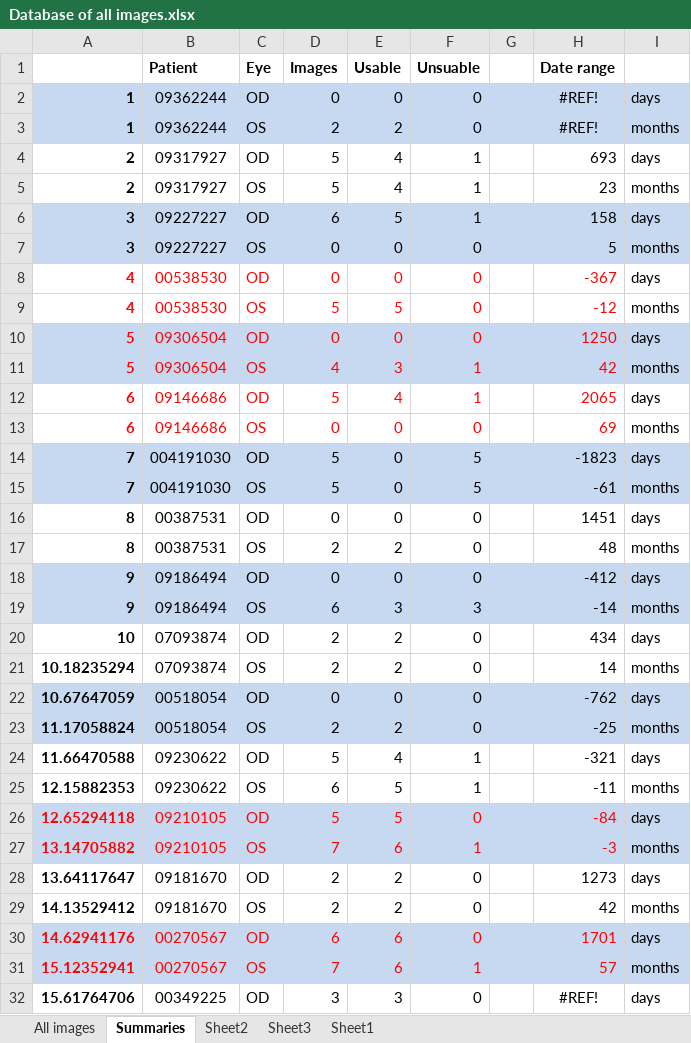
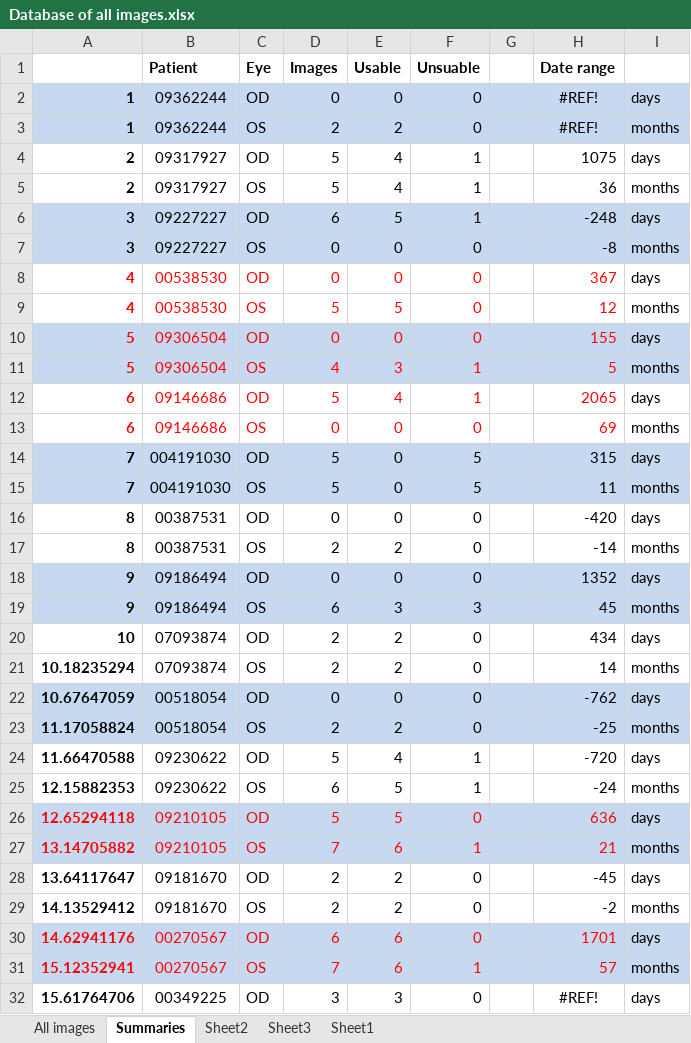
Before and after one commit to ranellch/amd_project, an Excel workbook: Database of all images.xlsx, sheet Summaries, drawn as a sheet; only a part is shown; values as stored, in another font and other column widths than the file's, no borders; the diff covers the shown part only; the diff names each change by its address in the sheet, - before the commit and + after, or states it on an @@ line.

```diff
--- a/Database of all images.xlsx (sheet Summaries)
+++ b/Database of all images.xlsx (sheet Summaries)
-H4 (Date range): 693
+H4 (Date range): 1075
-H5 (Date range): 23
+H5 (Date range): 36
-H6 (Date range): 158
+H6 (Date range): -248
-H7 (Date range): 5
+H7 (Date range): -8
-H8 (Date range): -367
+H8 (Date range): 367
-H9 (Date range): -12
+H9 (Date range): 12
-H10 (Date range): 1250
+H10 (Date range): 155
-H11 (Date range): 42
+H11 (Date range): 5
-H14 (Date range): -1823
+H14 (Date range): 315
-H15 (Date range): -61
+H15 (Date range): 11
-H16 (Date range): 1451
+H16 (Date range): -420
-H17 (Date range): 48
+H17 (Date range): -14
-H18 (Date range): -412
+H18 (Date range): 1352
-H19 (Date range): -14
+H19 (Date range): 45
-H24 (Date range): -321
+H24 (Date range): -720
-H25 (Date range): -11
+H25 (Date range): -24
-H26 (Date range): -84
+H26 (Date range): 636
-H27 (Date range): -3
+H27 (Date range): 21
-H28 (Date range): 1273
+H28 (Date range): -45
-H29 (Date range): 42
+H29 (Date range): -2
```
Also changed, not shown: 4 edited cells elsewhere in this sheet, sheet All images, formulas that keep their value, charts or pictures, 4 other files.
